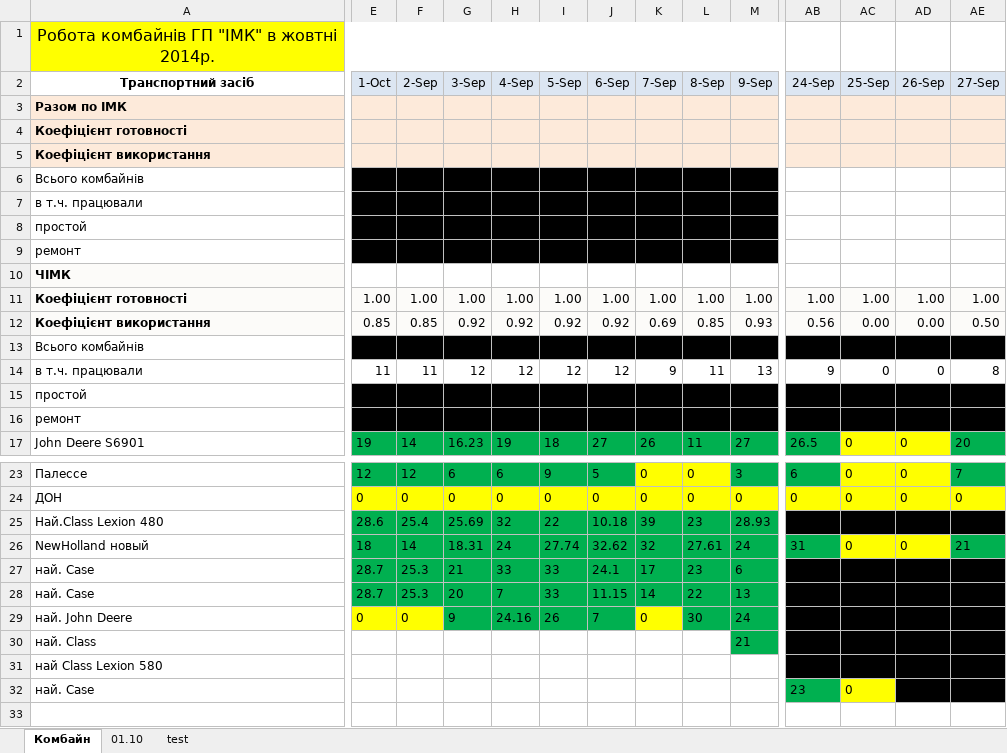
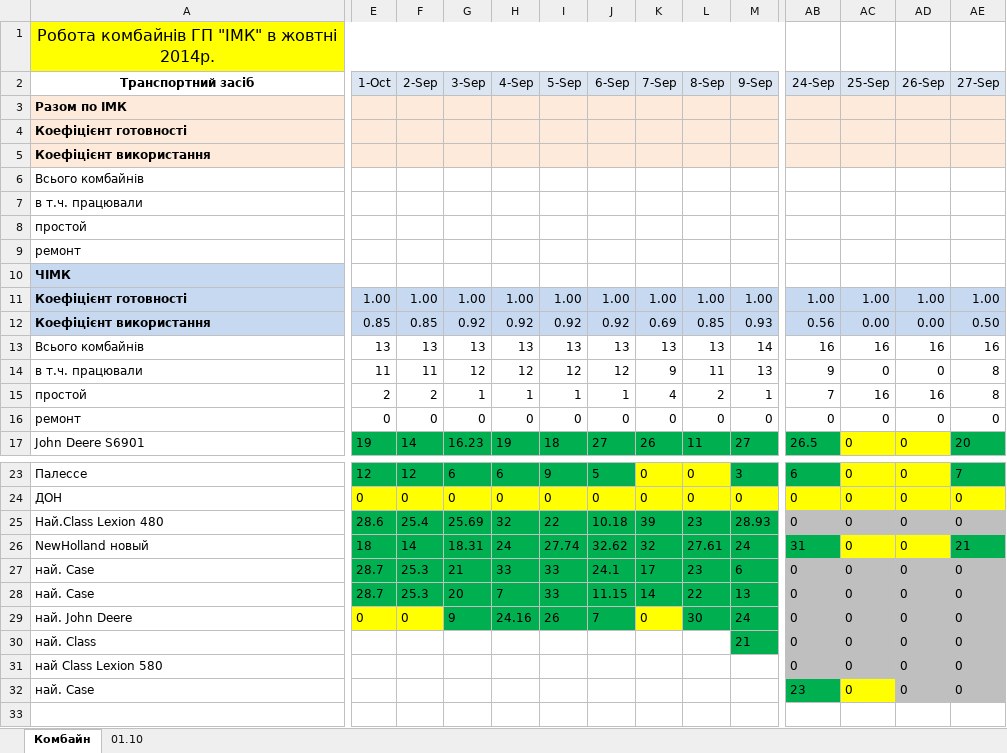
Before and after one commit to LyDjons/Excel, an Excel workbook: sourse - копия.xlsx, sheet Комбайн, drawn as a sheet; only a part is shown, gaps mark what is left out; values as stored, in another font and other column widths than the file's, no borders; the diff covers the shown part only; the diff names each change by its address in the sheet, - before the commit and + after, or states it on an @@ line.

```diff
--- a/sourse - копия.xlsx (sheet Комбайн)
+++ b/sourse - копия.xlsx (sheet Комбайн)
-sheet tab: test
-E6:M9 fill: #000000
+E6:M9 fill: none
-A10 fill: #FCFBF9
+A10 fill: #C6D9F1
-A11:AE12 fill: #FCFBF9
+A11:AE12 fill: #C6D9F1
-E13:AE13 fill: #000000
+E13:AE13 fill: none
-E15:AE16 fill: #000000
+E15:AE16 fill: none
-AB25:AE25 fill: #000000
+AB25:AE25 fill: #BFBFBF
-AB27:AE31 fill: #000000
+AB27:AE31 fill: #BFBFBF
-AD32:AE32 fill: #000000
+AD32:AE32 fill: #BFBFBF
```
Also changed, not shown: cell formats elsewhere in this sheet, sheet 01.10, 7 other files.
